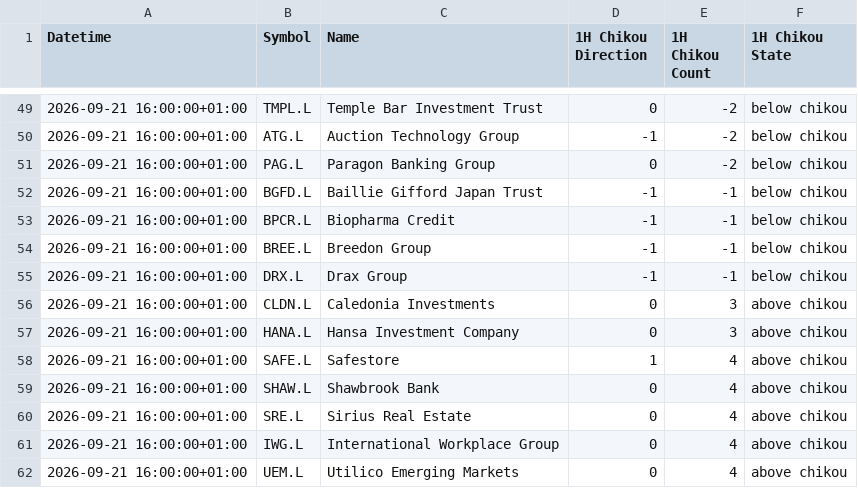
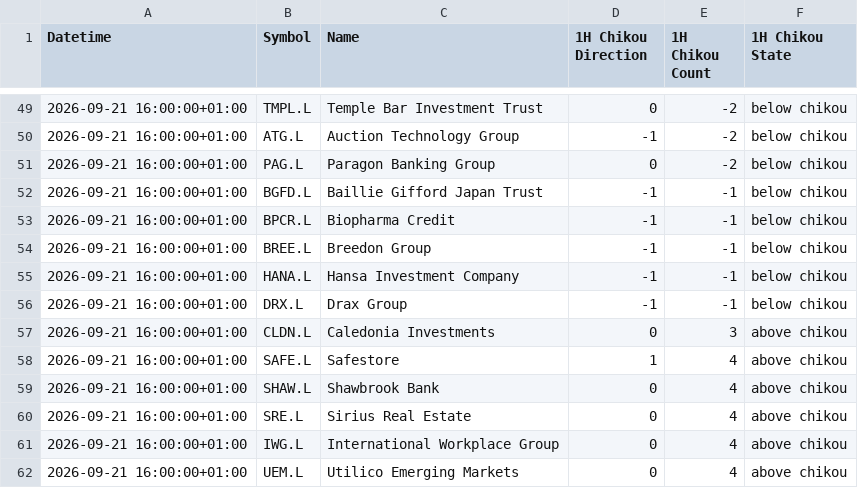
Before and after one commit to harryguiacorn/Ichimoku-Cloud-Signal-Python, a CSV file: output/chikou/FTSE250-chikou-1H.csv, drawn as a sheet; only a part is shown, gaps mark what is left out; removed rows and columns are numbered as before the commit, all else as after; the diff names each change by its address in the sheet, - before the commit and + after, or states it on an @@ line.

```diff
--- a/output/chikou/FTSE250-chikou-1H.csv
+++ b/output/chikou/FTSE250-chikou-1H.csv
+row 55: 2026-09-21 16:00:00+01:00 | HANA.L | Hansa Investment Company | -1 | -1 | below chikou
-row 57: 2026-09-21 16:00:00+01:00 | HANA.L | Hansa Investment Company | 0 | 3 | above chikou
```
Also changed, not shown: output/chikou/FTSE250-chikou-M.csv, output/chikou/FTSE250-chikou-W.csv, 15 other files.
